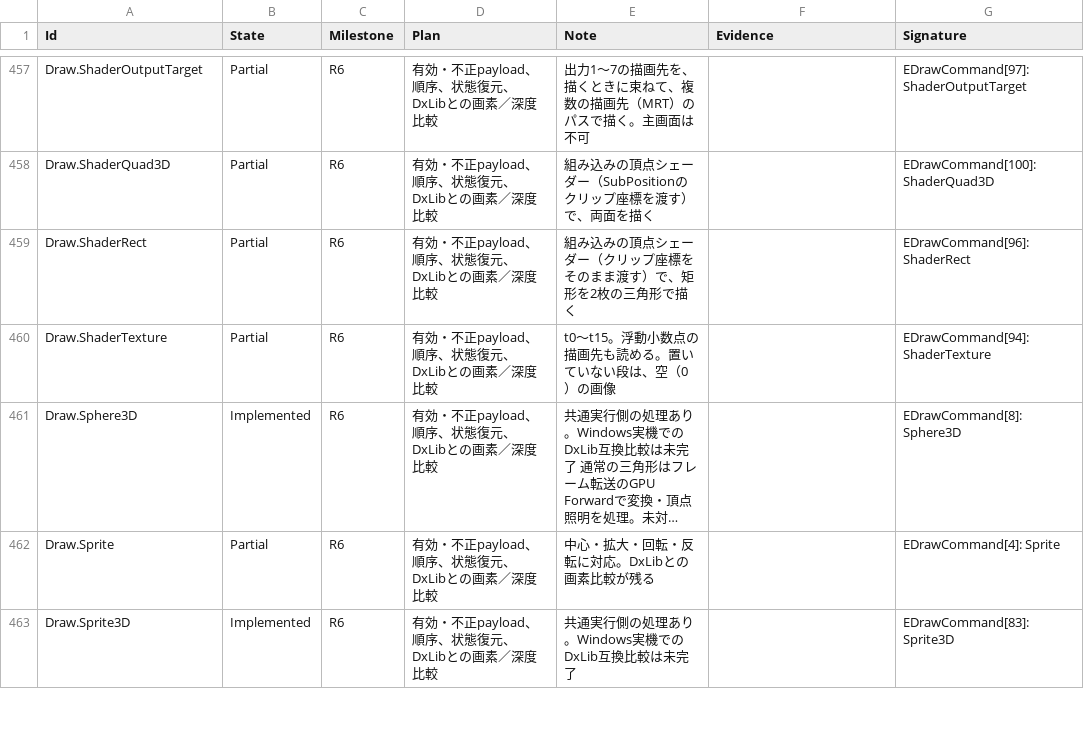
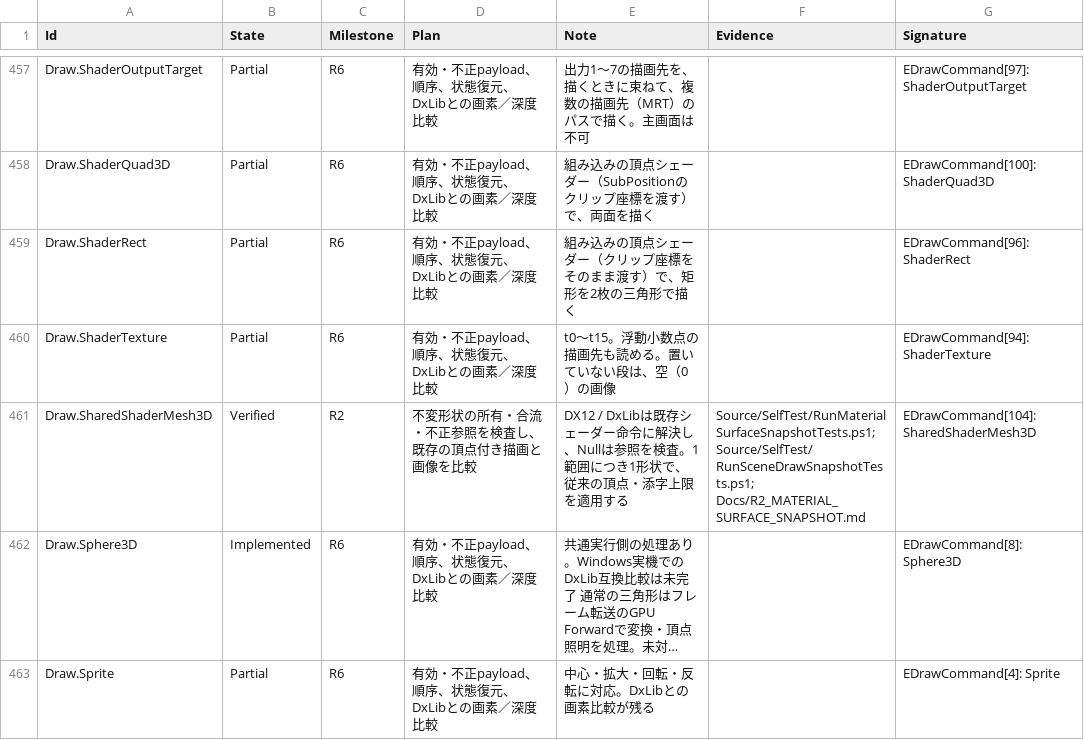
Before and after one commit to mynameisGaku/mazigatiDX, a CSV file: Docs/BackendCompatibility.csv, drawn as a sheet; only a part is shown, gaps mark what is left out; the shorter side is filled out with more unchanged rows; long unchanged cells end in …; the diff names each change by its address in the sheet, - before the commit and + after, or states it on an @@ line.

```diff
--- a/Docs/BackendCompatibility.csv
+++ b/Docs/BackendCompatibility.csv
+row 461: Draw.SharedShaderMesh3D | Verified | R2 | 不変形状の所有・合流・不正参照を検査し、既存の頂点付き描画と画像を比較 | DX12 / DxLibは既存シェーダー命令に解決し、Nullは参照を検査。1範囲につき1形状で、従来の頂点・添字上限を適用する | Source/SelfTest/RunMaterialSurfaceSnapshotTests.ps1; Source/SelfTest/RunSceneDrawSnapshotTests.ps1; Docs/R2_MATERIAL_SURFACE_SNAPSHOT.md | EDrawCommand[104]: SharedShaderMesh3D
```
Also changed, not shown: 21 other files.
